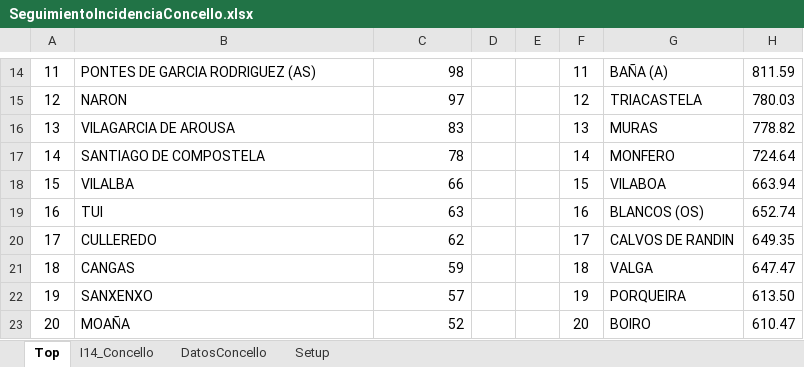
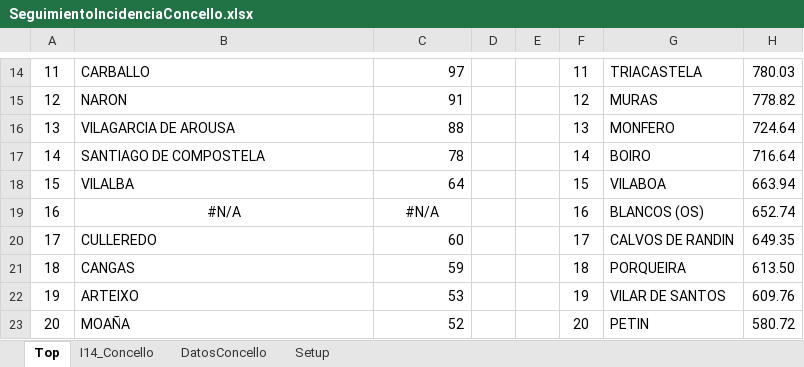
Before and after one commit to NiSanRo/Datos_Covid_Portal_Sergas, an Excel workbook: SeguimientoIncidenciaConcello.xlsx, sheet Top, drawn as a sheet; only a part is shown, gaps mark what is left out; values as stored, in another font and other column widths than the file's, no borders; conditional formats not drawn; the diff covers the shown part only; the diff names each change by its address in the sheet, - before the commit and + after, or states it on an @@ line.

```diff
--- a/SeguimientoIncidenciaConcello.xlsx (sheet Top)
+++ b/SeguimientoIncidenciaConcello.xlsx (sheet Top)
-B14: PONTES DE GARCIA RODRIGUEZ (AS)
+B14: CARBALLO
-C14: 98
+C14: 97
-G14: BAÑA (A)
+G14: TRIACASTELA
-H14: 811.59
+H14: 780.03
-C15: 97
+C15: 91
-G15: TRIACASTELA
+G15: MURAS
-H15: 780.03
+H15: 778.82
-C16: 83
+C16: 88
-G16: MURAS
+G16: MONFERO
-H16: 778.82
+H16: 724.64
-G17: MONFERO
+G17: BOIRO
-H17: 724.64
+H17: 716.64
-C18: 66
+C18: 64
-B19: TUI
+B19: #N/A
-B19 alignment: left
+B19 alignment: center
-C19: 63
+C19: #N/A
-C19 alignment: right
+C19 alignment: center
-C20: 62
+C20: 60
-G21: VALGA
+G21: PORQUEIRA
-H21: 647.47
+H21: 613.50
-B22: SANXENXO
+B22: ARTEIXO
-C22: 57
+C22: 53
-G22: PORQUEIRA
+G22: VILAR DE SANTOS
-H22: 613.50
+H22: 609.76
-G23: BOIRO
+G23: PETIN
-H23: 610.47
+H23: 580.72
```
Also changed, not shown: 29 edited cells elsewhere in this sheet, sheet I14_Concello, sheet DatosConcello, formulas that keep their value, hidden cells, 2 other files.
